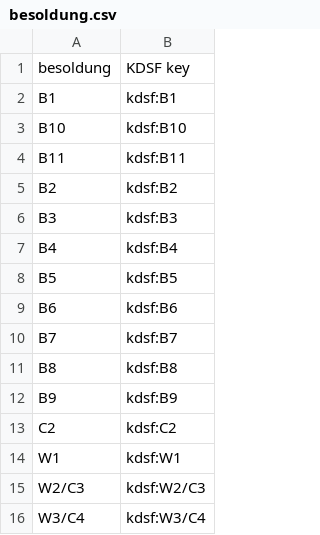
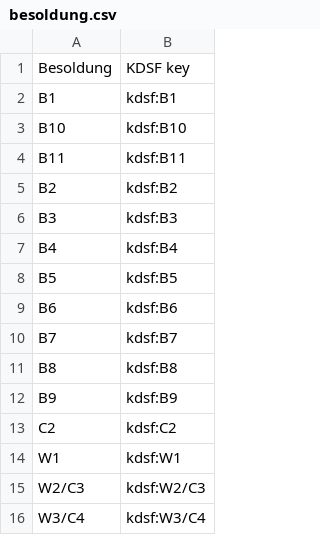
Before and after one commit to his-eg/friends-of-kdsf, a CSV file: key_mapping/ksdf/besoldung.csv, drawn as a sheet.

```diff
--- a/key_mapping/ksdf/besoldung.csv
+++ b/key_mapping/ksdf/besoldung.csv
@@ -1,2 +1,2 @@
-"besoldung";"KDSF key"
+"Besoldung";"KDSF key"
 "B1";"kdsf:B1"
```
Also changed, not shown: key_mapping/cerif/format.csv, key_mapping/cerif/identifier.csv, 11 other files.
